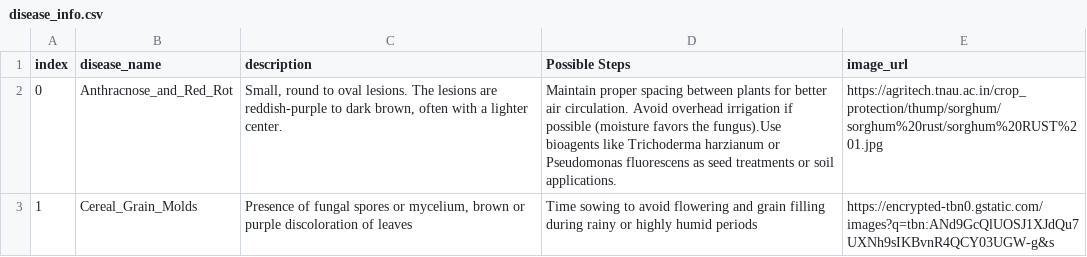
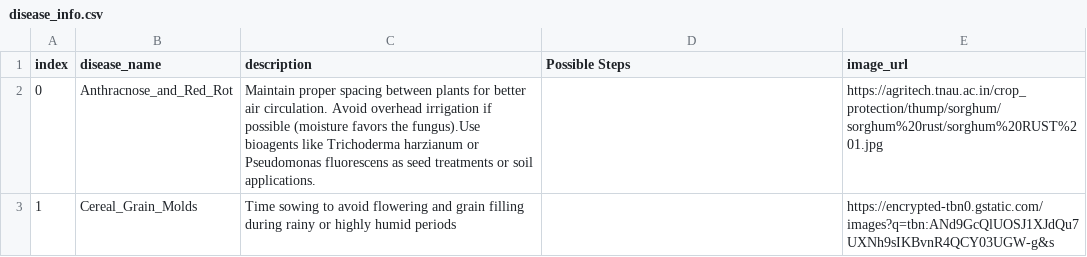
Before and after one commit to msujera0111/millet_disease, a CSV file: disease_info.csv, drawn as a sheet; only a part is shown; the diff covers the shown part only.

Commit message:
adding text changed

```diff
--- a/disease_info.csv
+++ b/disease_info.csv
@@ -1,7 +1,7 @@
 index,disease_name,description,Possible Steps,image_url
-0,Anthracnose_and_Red_Rot,"Small, round to oval lesions. The lesions are reddish-purple to dark brown, often with a lighter center.","Maintain proper spacing between plants for better air circulation. Avoid overhead irrigation if possible (moisture favors the fungus).Use bioagents like Trichoderma harzianum or Pseudomonas fluorescens as seed treatments or soil applications.
-
-
-
-",https://agritech.tnau.ac.in/crop_protection/thump/sorghum/sorghum%20rust/sorghum%20RUST%201.jpg
-1,Cereal_Grain_Molds,"Presence of fungal spores or mycelium, brown or purple discoloration of leaves",Time sowing to avoid flowering and grain filling during rainy or highly humid periods,https://encrypted-tbn0.gstatic.com/images?q=tbn:ANd9GcQlUOSJ1XJdQu7UXNh9sIKBvnR4QCY03UGW-g&s
+0,Anthracnose_and_Red_Rot,"Maintain proper spacing between plants for better air circulation. Avoid overhead irrigation if possible (moisture favors the fungus).Use bioagents like Trichoderma harzianum or Pseudomonas fluorescens as seed treatments or soil applications.
+
+
+
+",,https://agritech.tnau.ac.in/crop_protection/thump/sorghum/sorghum%20rust/sorghum%20RUST%201.jpg
+1,Cereal_Grain_Molds,Time sowing to avoid flowering and grain filling during rainy or highly humid periods,,https://encrypted-tbn0.gstatic.com/images?q=tbn:ANd9GcQlUOSJ1XJdQu7UXNh9sIKBvnR4QCY03UGW-g&s
```
Also changed, not shown: 9 edited cells elsewhere in this file.
